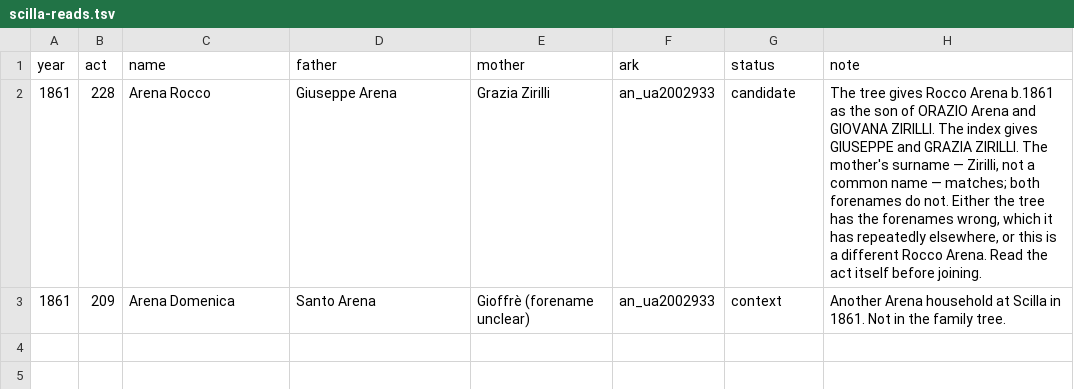
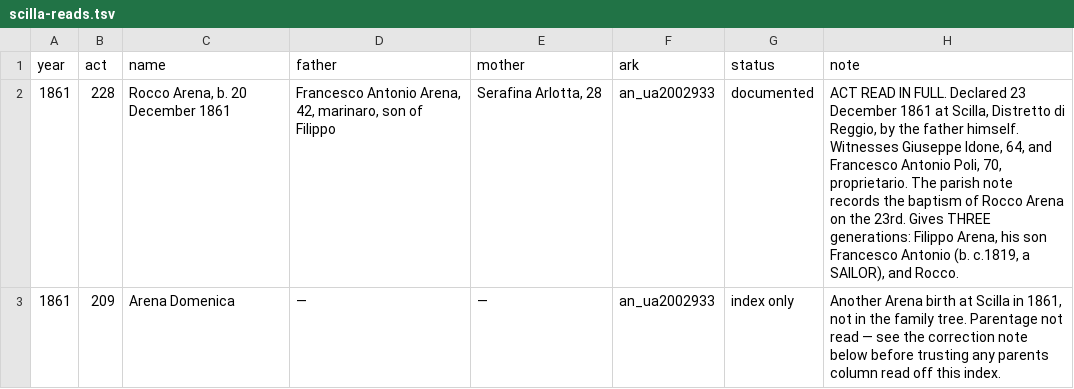
Before and after one commit to daviddef/TheMazza, a TSV file: data/scilla-reads.tsv, drawn as a sheet.

```diff
--- a/data/scilla-reads.tsv
+++ b/data/scilla-reads.tsv
@@ -1,3 +1,3 @@
 year	act	name	father	mother	ark	status	note
-1861	228	Arena Rocco	Giuseppe Arena	Grazia Zirilli	an_ua2002933	candidate	The tree gives Rocco Arena b.1861 as the son of ORAZIO Arena and GIOVANA ZIRILLI. The index gives GIUSEPPE and GRAZIA ZIRILLI. The mother's surname — Zirilli, not a common name — matches; both forenames do not. Either the tree has the forenames wrong, which it has repeatedly elsewhere, or this is a different Rocco Arena. Read the act itself before joining.
-1861	209	Arena Domenica	Santo Arena	Gioffrè (forename unclear)	an_ua2002933	context	Another Arena household at Scilla in 1861. Not in the family tree.
+1861	228	Rocco Arena, b. 20 December 1861	Francesco Antonio Arena, 42, marinaro, son of Filippo	Serafina Arlotta, 28	an_ua2002933	documented	ACT READ IN FULL. Declared 23 December 1861 at Scilla, Distretto di Reggio, by the father himself. Witnesses Giuseppe Idone, 64, and Francesco Antonio Poli, 70, proprietario. The parish note records the baptism of Rocco Arena on the 23rd. Gives THREE generations: Filippo Arena, his son Francesco Antonio (b. c.1819, a SAILOR), and Rocco.
+1861	209	Arena Domenica	—	—	an_ua2002933	index only	Another Arena birth at Scilla in 1861, not in the family tree. Parentage not read — see the correction note below before trusting any parents column read off this index.
```
Also changed, not shown: 9 other files.
